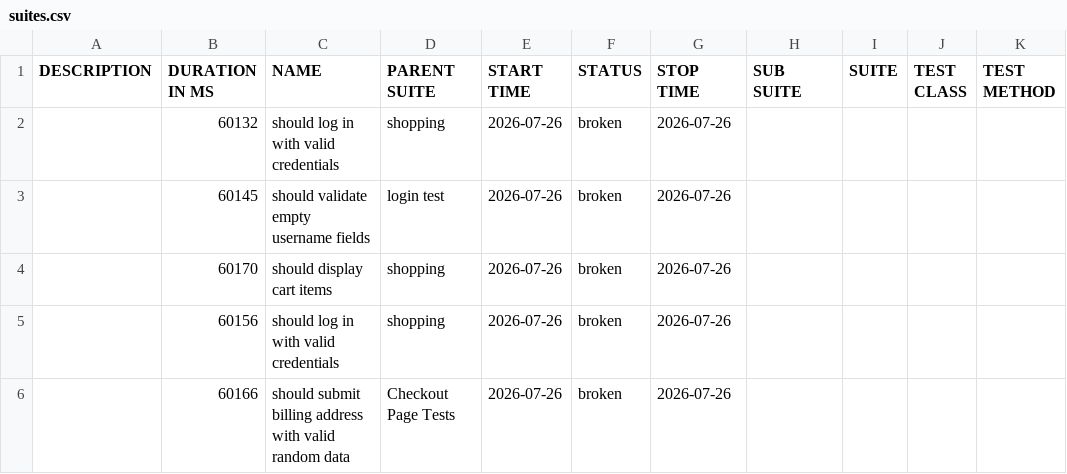
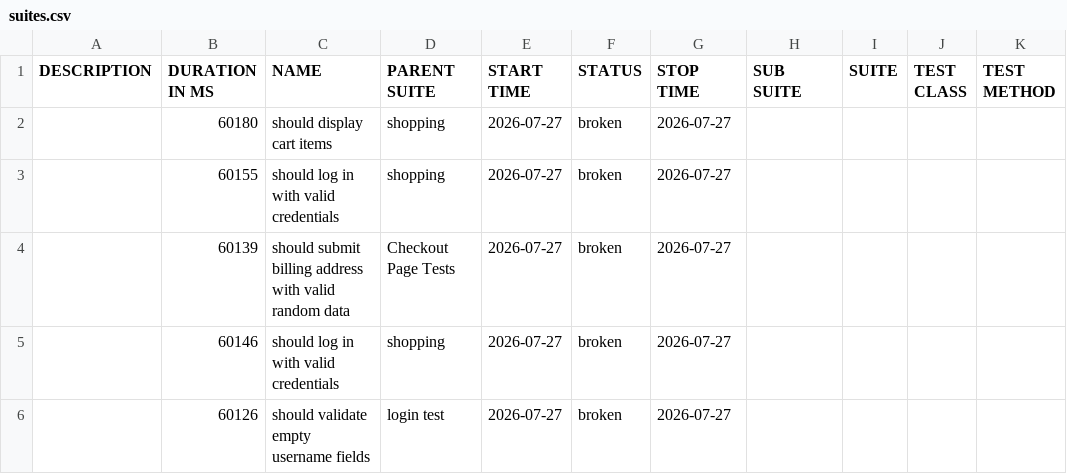
Before and after one commit to chinonsoqa/qaautomationlabs, a CSV file: data/suites.csv, drawn as a sheet.

```diff
--- a/data/suites.csv
+++ b/data/suites.csv
@@ -1,6 +1,6 @@
 "DESCRIPTION","DURATION IN MS","NAME","PARENT SUITE","START TIME","STATUS","STOP TIME","SUB SUITE","SUITE","TEST CLASS","TEST METHOD"
-"","60132","should log in with valid credentials","shopping","2026-07-26","broken","2026-07-26","","","",""
-"","60145","should validate empty username fields","login test","2026-07-26","broken","2026-07-26","","","",""
-"","60170","should display cart items","shopping","2026-07-26","broken","2026-07-26","","","",""
-"","60156","should log in with valid credentials","shopping","2026-07-26","broken","2026-07-26","","","",""
-"","60166","should submit billing address with valid random data","Checkout Page Tests","2026-07-26","broken","2026-07-26","","","",""
+"","60180","should display cart items","shopping","2026-07-27","broken","2026-07-27","","","",""
+"","60155","should log in with valid credentials","shopping","2026-07-27","broken","2026-07-27","","","",""
+"","60139","should submit billing address with valid random data","Checkout Page Tests","2026-07-27","broken","2026-07-27","","","",""
+"","60146","should log in with valid credentials","shopping","2026-07-27","broken","2026-07-27","","","",""
+"","60126","should validate empty username fields","login test","2026-07-27","broken","2026-07-27","","","",""
```
Also changed, not shown: 51 other files.
